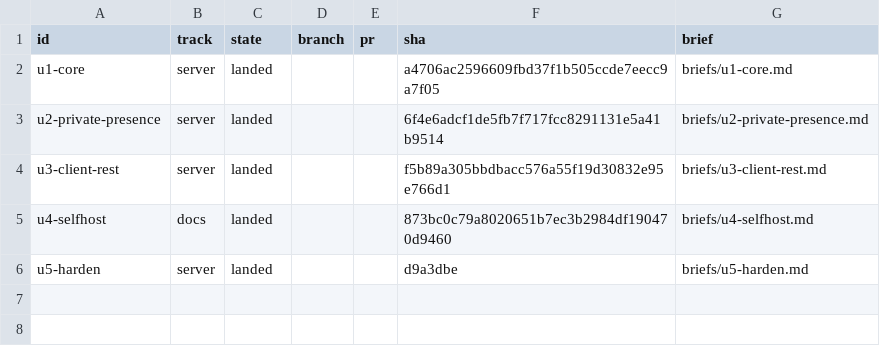
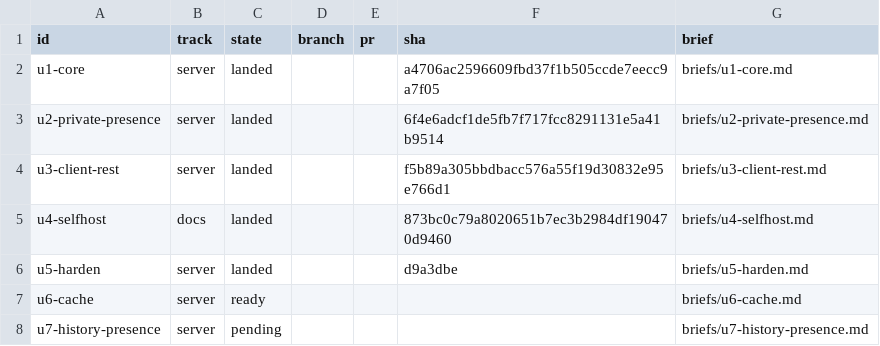
Before and after one commit to falentio/depush, a TSV file: orchestrate/pusher/units.tsv, drawn as a sheet; the diff names each change by its address in the sheet, - before the commit and + after, or states it on an @@ line.

Commit message:
chore(pusher): plan cache and history units
Add u6-cache and u7-history-presence briefs, per-channel Channel DO standing orders, and decisions.

```diff
--- a/orchestrate/pusher/units.tsv
+++ b/orchestrate/pusher/units.tsv
+row 7: u6-cache | server | ready |  |  |  | briefs/u6-cache.md
+row 8: u7-history-presence | server | pending |  |  |  | briefs/u7-history-presence.md
```
Also changed, not shown: orchestrate/pusher/decisions.tsv, 5 other files.
